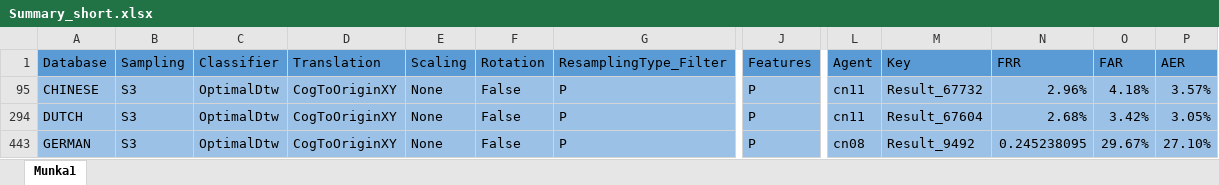
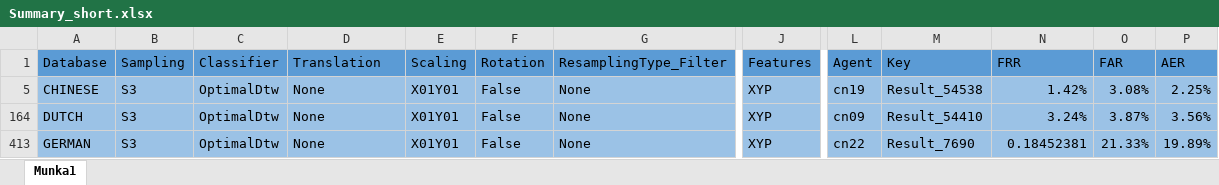
Before and after one commit to hargitomi97/sigstat, an Excel workbook: docs/site/Summary_short.xlsx, sheet Munka1, drawn as a sheet; only a part is shown, gaps mark what is left out; values as stored, in another font and other column widths than the file's, no borders; addresses are those after the commit; the diff covers the shown part only; the diff names each change by its address in the sheet, - before the commit and + after, or states it on an @@ line.

```diff
--- a/docs/site/Summary_short.xlsx (sheet Munka1)
+++ b/docs/site/Summary_short.xlsx (sheet Munka1)
-D5 (Translation): CogToOriginXY
+D5 (Translation): None
-E5 (Scaling): None
+E5 (Scaling): X01Y01
-G5 (ResamplingType_Filter): P
+G5 (ResamplingType_Filter): None
-J5 (Features): P
+J5 (Features): XYP
-L5 (Agent): cn11
+L5 (Agent): cn19
-M5 (Key): Result_67732
+M5 (Key): Result_54538
-N5 (FRR): 2.96%
+N5 (FRR): 1.42%
-O5 (FAR): 4.18%
+O5 (FAR): 3.08%
-P5 (AER): 3.57%
+P5 (AER): 2.25%
-D164 (Translation): CogToOriginXY
+D164 (Translation): None
-E164 (Scaling): None
+E164 (Scaling): X01Y01
-G164 (ResamplingType_Filter): P
+G164 (ResamplingType_Filter): None
-J164 (Features): P
+J164 (Features): XYP
-L164 (Agent): cn11
+L164 (Agent): cn09
-M164 (Key): Result_67604
+M164 (Key): Result_54410
-N164 (FRR): 2.68%
+N164 (FRR): 3.24%
-O164 (FAR): 3.42%
+O164 (FAR): 3.87%
-P164 (AER): 3.05%
+P164 (AER): 3.56%
-D413 (Translation): CogToOriginXY
+D413 (Translation): None
-E413 (Scaling): None
+E413 (Scaling): X01Y01
-G413 (ResamplingType_Filter): P
+G413 (ResamplingType_Filter): None
-J413 (Features): P
+J413 (Features): XYP
-L413 (Agent): cn08
+L413 (Agent): cn22
-M413 (Key): Result_9492
+M413 (Key): Result_7690
-N413 (FRR): 0.245238095
+N413 (FRR): 0.18452381
-O413 (FAR): 29.67%
+O413 (FAR): 21.33%
-P413 (AER): 27.10%
+P413 (AER): 19.89%
```
Also changed, not shown: 1 hidden or unhidden row and 18 edited cells elsewhere in this sheet, 3 other files.
